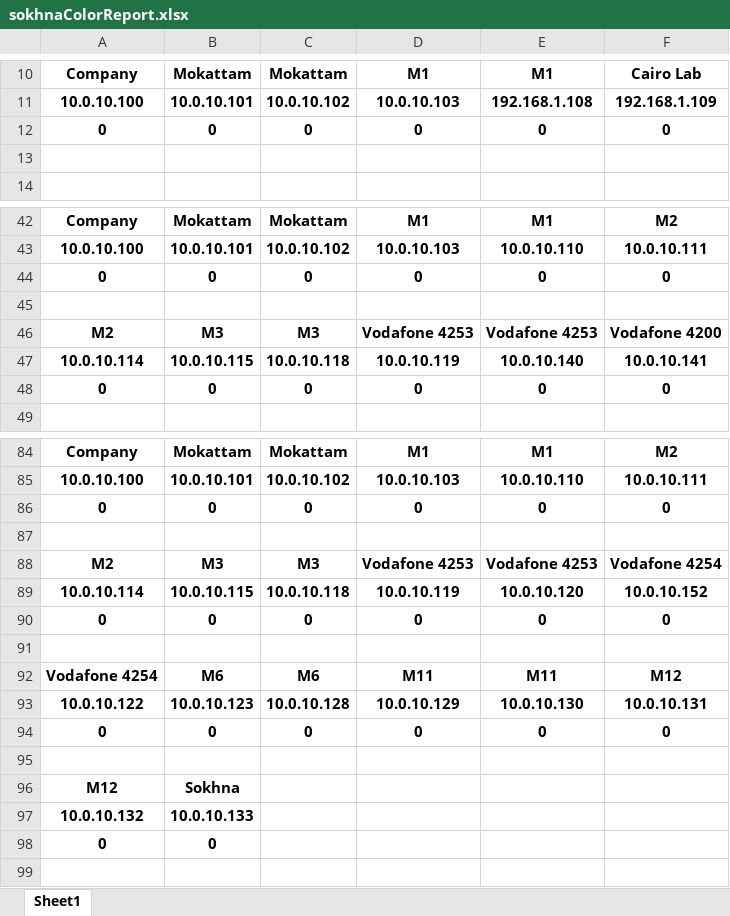
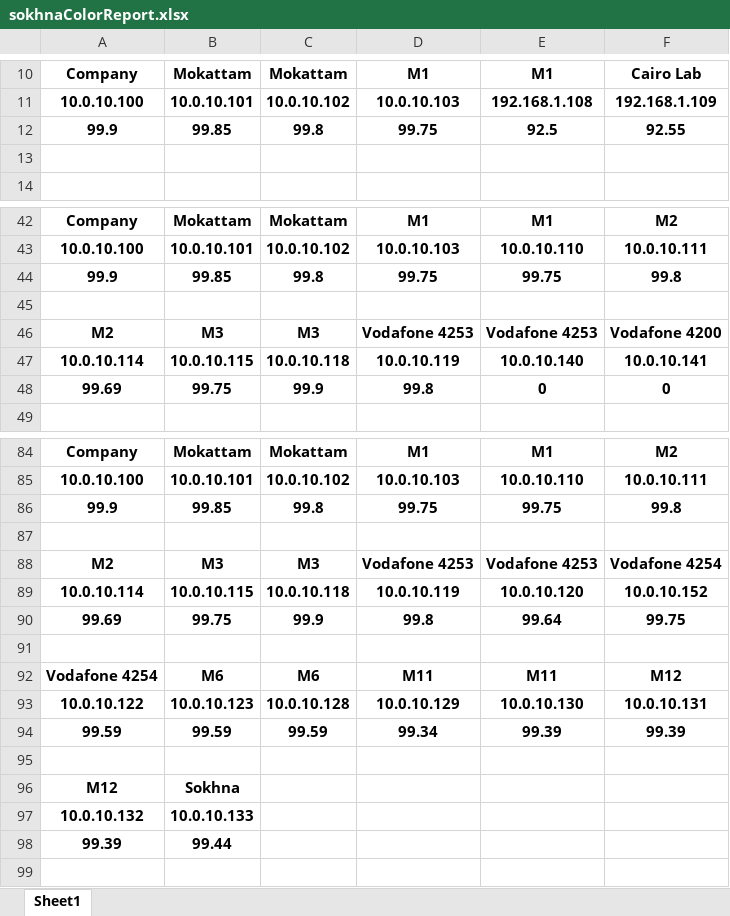
Before and after one commit to BedroomProjects/Pingo, an Excel workbook: WatanyaPingTester/bin/Debug/res/sokhnaColorReport.xlsx, sheet Sheet1, drawn as a sheet; only a part is shown, gaps mark what is left out; values as stored, in another font and other column widths than the file's, no borders; conditional formats not drawn; removed rows and columns are numbered as before the commit, all else as after; the diff covers the shown part only; the diff names each change by its address in the sheet, - before the commit and + after, or states it on an @@ line.

```diff
--- a/WatanyaPingTester/bin/Debug/res/sokhnaColorReport.xlsx (sheet Sheet1)
+++ b/WatanyaPingTester/bin/Debug/res/sokhnaColorReport.xlsx (sheet Sheet1)
-row 12: 0 | 0 | 0 | 0 | 0 | 0
+row 12: 99.9 | 99.85 | 99.8 | 99.75 | 92.5 | 92.55
-row 44: 0 | 0 | 0 | 0 | 0 | 0
+row 44: 99.9 | 99.85 | 99.8 | 99.75 | 99.75 | 99.8
-row 48: 0 | 0 | 0 | 0 | 0 | 0
+row 48: 99.69 | 99.75 | 99.9 | 99.8 | 0 | 0
-row 86: 0 | 0 | 0 | 0 | 0 | 0
+row 86: 99.9 | 99.85 | 99.8 | 99.75 | 99.75 | 99.8
-row 90: 0 | 0 | 0 | 0 | 0 | 0
+row 90: 99.69 | 99.75 | 99.9 | 99.8 | 99.64 | 99.75
-row 94: 0 | 0 | 0 | 0 | 0 | 0
+row 94: 99.59 | 99.59 | 99.59 | 99.34 | 99.39 | 99.39
-row 98: 0 | 0
+row 98: 99.39 | 99.44
```
Also changed, not shown: 20 added rows, 20 removed rows and 7 edited cells elsewhere in this sheet, WatanyaPingTester/bin/Debug/res/alexColorReport.xlsx, 22 other files.
